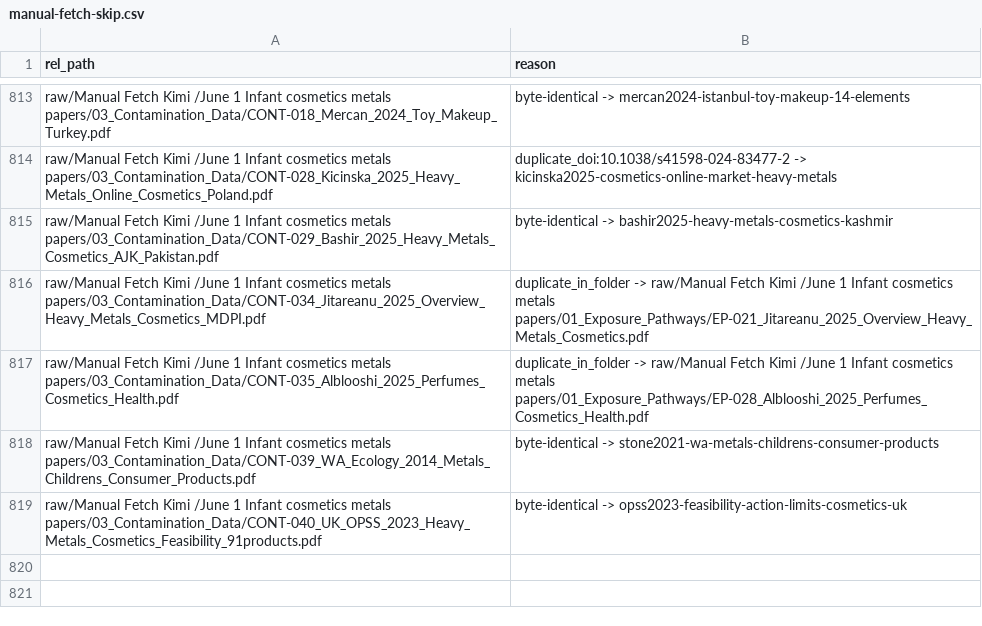
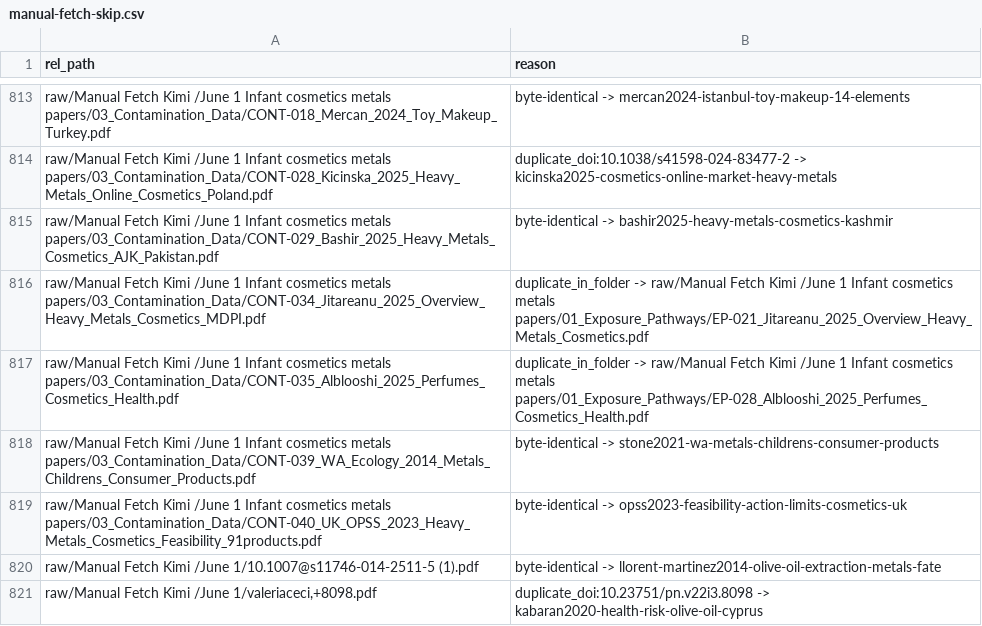
Before and after one commit to paleofoundation/heavymetalindex, a CSV file: data/evidence/manual-fetch-skip.csv, drawn as a sheet; only a part is shown, gaps mark what is left out; the diff names each change by its address in the sheet, - before the commit and + after, or states it on an @@ line.

Commit message:
frank-intake: dedup june-1 (skip-list + novelty)

```diff
--- a/data/evidence/manual-fetch-skip.csv
+++ b/data/evidence/manual-fetch-skip.csv
+row 820: raw/Manual Fetch Kimi /June 1/10.1007@s11746-014-2511-5 (1).pdf | byte-identical -> llorent-martinez2014-olive-oil-extraction-metals-fate
+row 821: raw/Manual Fetch Kimi /June 1/valeriaceci,+8098.pdf | duplicate_doi:10.23751/pn.v22i3.8098 -> kabaran2020-health-risk-olive-oil-cyprus
```
Also changed, not shown: data/evidence/intake-june-1-novelty-2026-06-01.csv.
